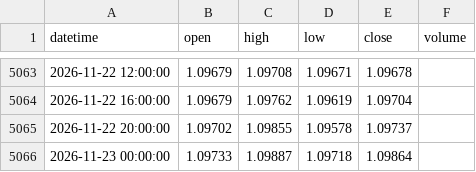
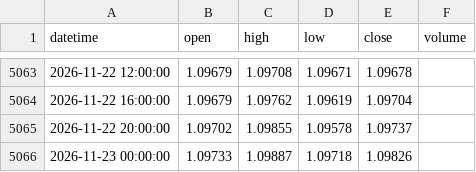
Before and after one commit to 9820amos44/Analysis-, a CSV file: data/EURUSD_4h.csv, drawn as a sheet; only a part is shown, gaps mark what is left out.

Commit message:
update EURUSD_4h.csv (2026-11-23 03:49 UTC)

```diff
--- a/data/EURUSD_4h.csv
+++ b/data/EURUSD_4h.csv
@@ -5065,2 +5065,2 @@ datetime,open,high,low,close,volume
 2026-11-22 20:00:00,1.09702,1.09855,1.09578,1.09737,
-2026-11-23 00:00:00,1.09733,1.09887,1.09718,1.09864,
+2026-11-23 00:00:00,1.09733,1.09887,1.09718,1.09826,
```
